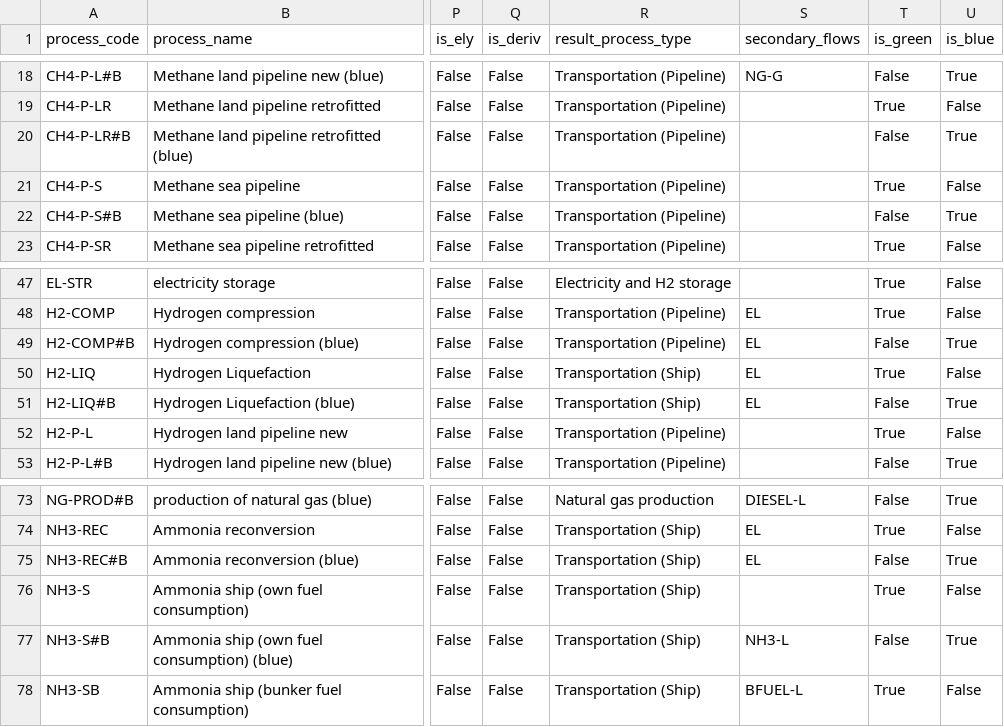
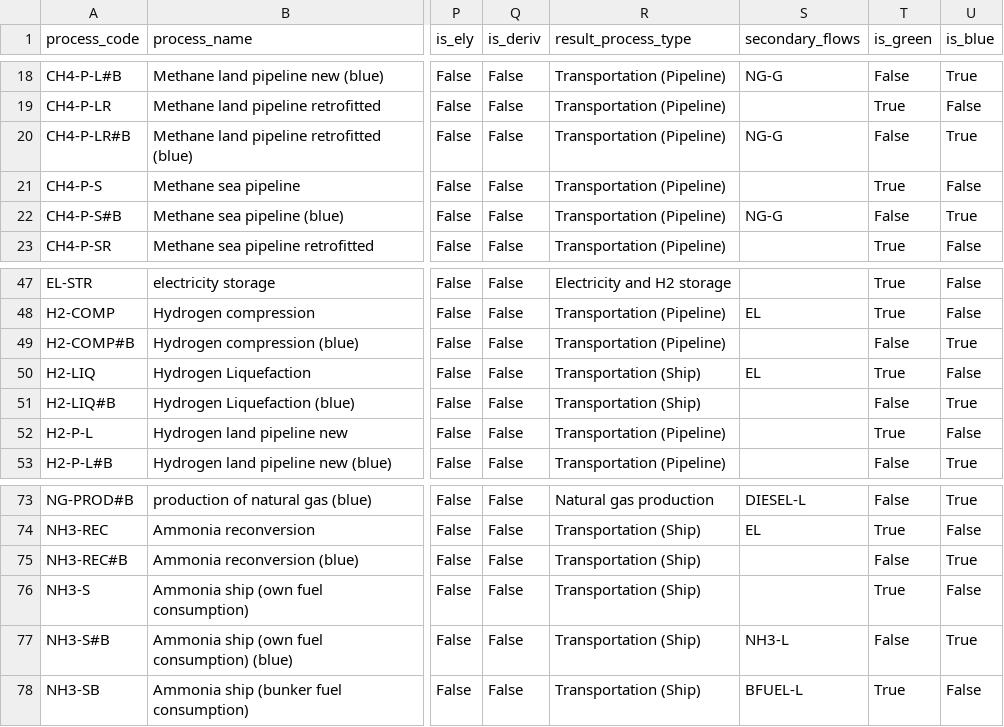
Before and after one commit to agoenergy/ptx-boa, a CSV file: ptxboa/static/dim_process.csv, drawn as a sheet; only a part is shown, gaps mark what is left out; the diff names each change by its address in the sheet, - before the commit and + after, or states it on an @@ line.

Commit message:
updated _ptxboa_process_secondary_flows

```diff
--- a/ptxboa/static/dim_process.csv
+++ b/ptxboa/static/dim_process.csv
-S20 (secondary_flows): (empty)
+S20 (secondary_flows): NG-G
-S22 (secondary_flows): (empty)
+S22 (secondary_flows): NG-G
-S49 (secondary_flows): EL
+S49 (secondary_flows): (empty)
-S51 (secondary_flows): EL
+S51 (secondary_flows): (empty)
-S75 (secondary_flows): EL
+S75 (secondary_flows): (empty)
```
